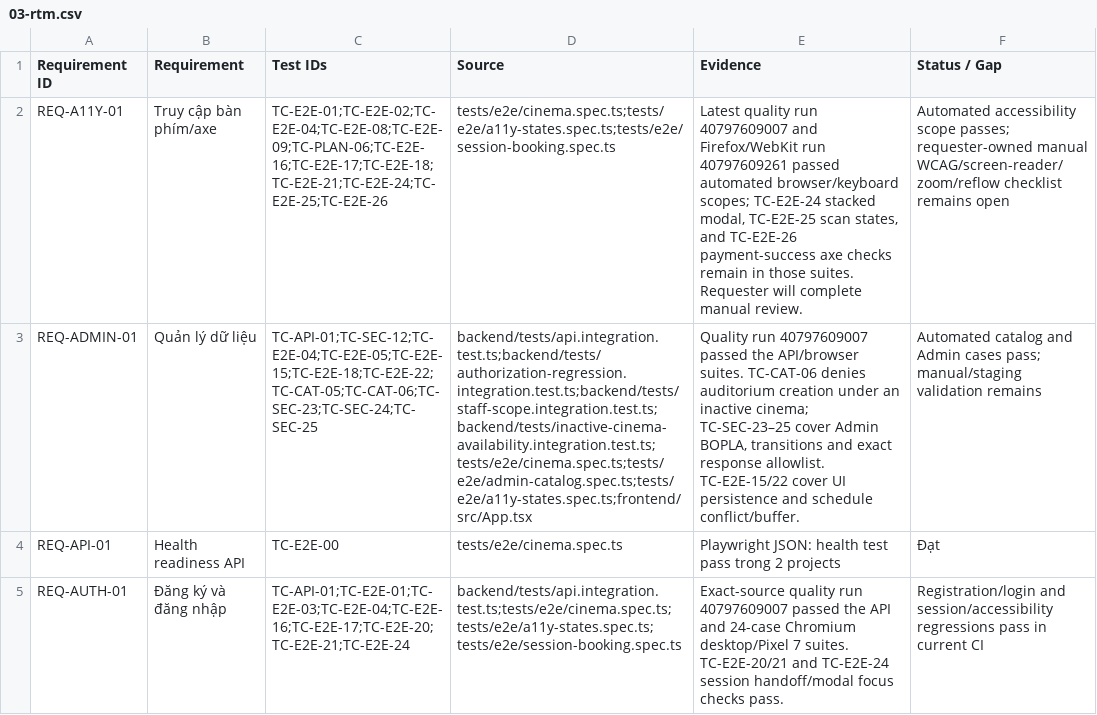
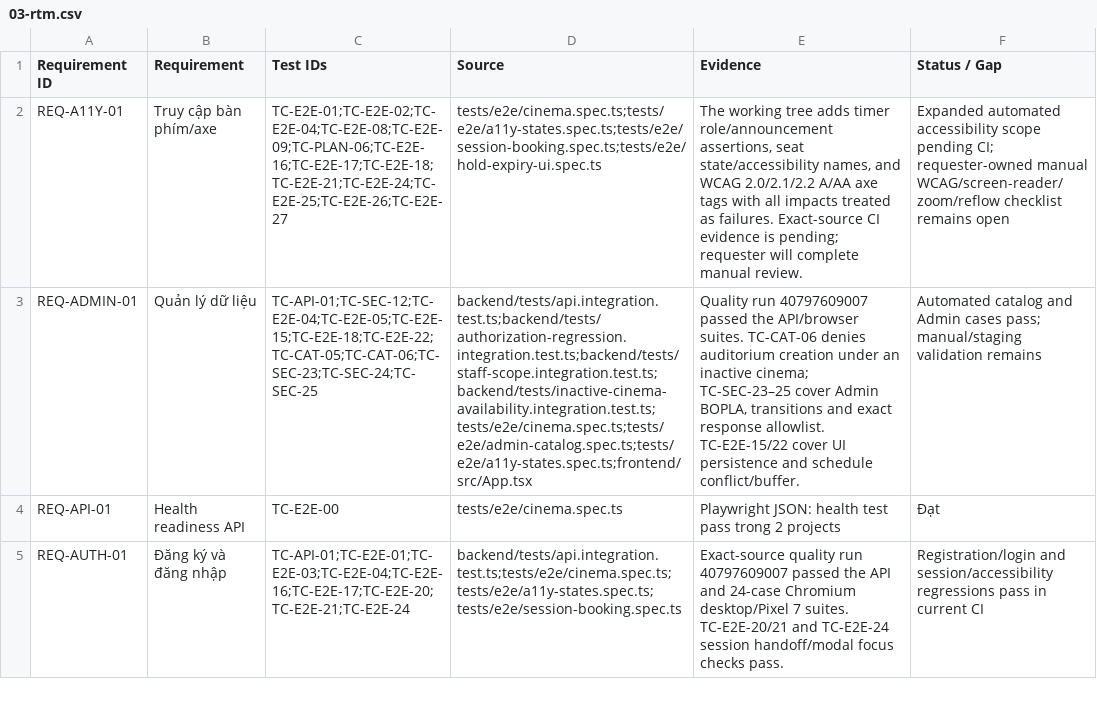
Before and after one commit to mahTuqn/DGKD_GK, a CSV file: docs/03-rtm.csv, drawn as a sheet; only a part is shown; the diff names each change by its address in the sheet, - before the commit and + after, or states it on an @@ line.

```diff
--- a/docs/03-rtm.csv
+++ b/docs/03-rtm.csv
-C2 (Test IDs): TC-E2E-01;TC-E2E-02;TC-E2E-04;TC-E2E-08;TC-E2E-09;TC-PLAN-06;TC-E2E-16;TC-E2E-17;TC-E2E-18;TC-E2E-21;TC-E2E-24;TC-E2E-25;TC-E2E-26
+C2 (Test IDs): TC-E2E-01;TC-E2E-02;TC-E2E-04;TC-E2E-08;TC-E2E-09;TC-PLAN-06;TC-E2E-16;TC-E2E-17;TC-E2E-18;TC-E2E-21;TC-E2E-24;TC-E2E-25;TC-E2E-26;TC-E2E-27
-D2 (Source): tests/e2e/cinema.spec.ts;tests/e2e/a11y-states.spec.ts;tests/e2e/session-booking.spec.ts
+D2 (Source): tests/e2e/cinema.spec.ts;tests/e2e/a11y-states.spec.ts;tests/e2e/session-booking.spec.ts;tests/e2e/hold-expiry-ui.spec.ts
-E2 (Evidence): Latest quality run 40797609007 and Firefox/WebKit run 40797609261 passed automated browser/keyboard scopes; TC-E2E-24 stacked modal, TC-E2E-25 scan states, and TC-E2E-26 payment-success axe checks remain in those suites. Requester will complete…
+E2 (Evidence): The working tree adds timer role/announcement assertions, seat state/accessibility names, and WCAG 2.0/2.1/2.2 A/AA axe tags with all impacts treated as failures. Exact-source CI evidence is pending; requester will complete…
-F2 (Status / Gap): Automated accessibility scope passes; requester-owned manual…
+F2 (Status / Gap): Expanded automated accessibility scope pending CI; requester-owned manual…
```
Also changed, not shown: docs/04-test-cases.csv, docs/security/authorization-route-matrix.csv, 14 other files.
